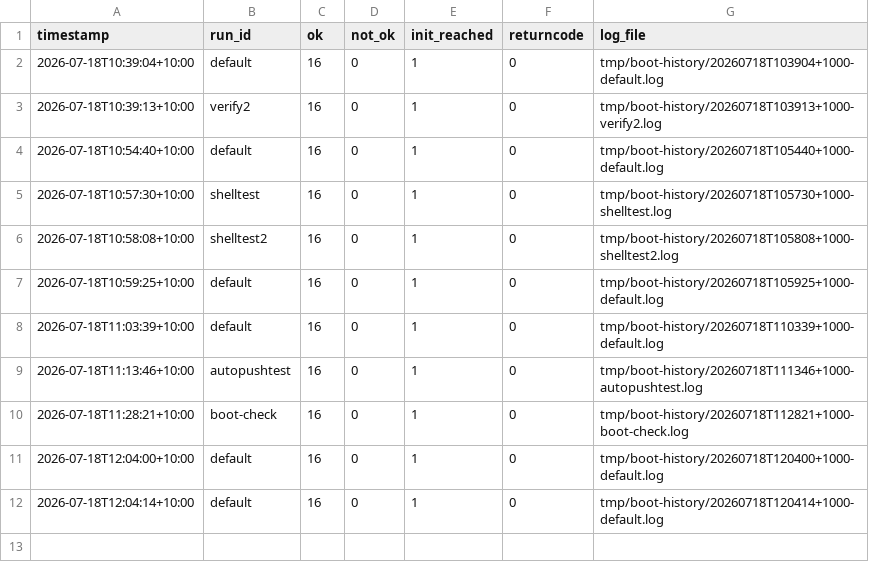
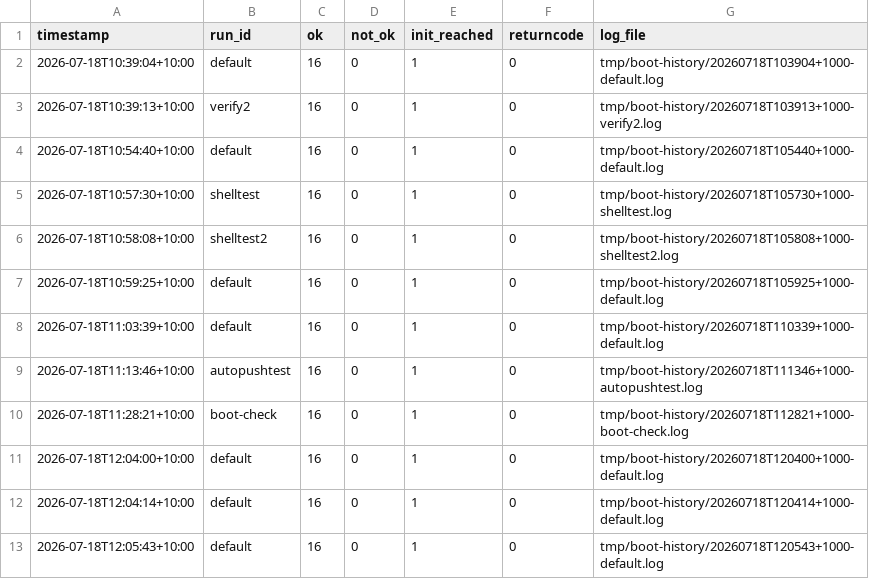
Before and after one commit to awto-au/linux-rs, a CSV file: docs/status/boot-history.csv, drawn as a sheet; the diff names each change by its address in the sheet, - before the commit and + after, or states it on an @@ line.

```diff
--- a/docs/status/boot-history.csv
+++ b/docs/status/boot-history.csv
+row 13: 2026-07-18T12:05:43+10:00 | default | 16 | 0 | 1 | 0 | tmp/boot-history/20260718T120543+1000-default.log
```
